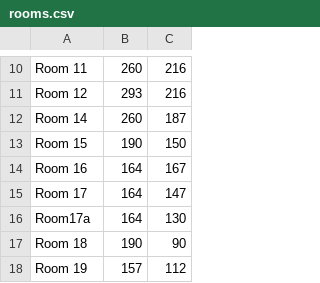
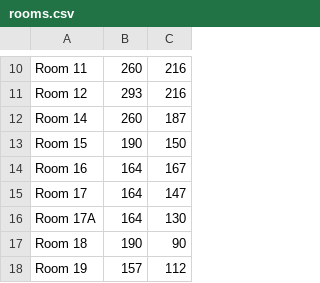
Before and after one commit to jason-anca/National_Gallery_CA, a CSV file: src/main/resources/rooms.csv, drawn as a sheet; only a part is shown, gaps mark what is left out; the diff names each change by its address in the sheet, - before the commit and + after, or states it on an @@ line.

Commit message:
Changes for graphs nodes
Updated the adding of graphs nodes, created connections between nodes, updated UI, fixed a bug with name of Room 17A

```diff
--- a/src/main/resources/rooms.csv
+++ b/src/main/resources/rooms.csv
-A16: Room17a
+A16: Room 17A
```
Also changed, not shown: target/classes/rooms.csv, 14 other files.
